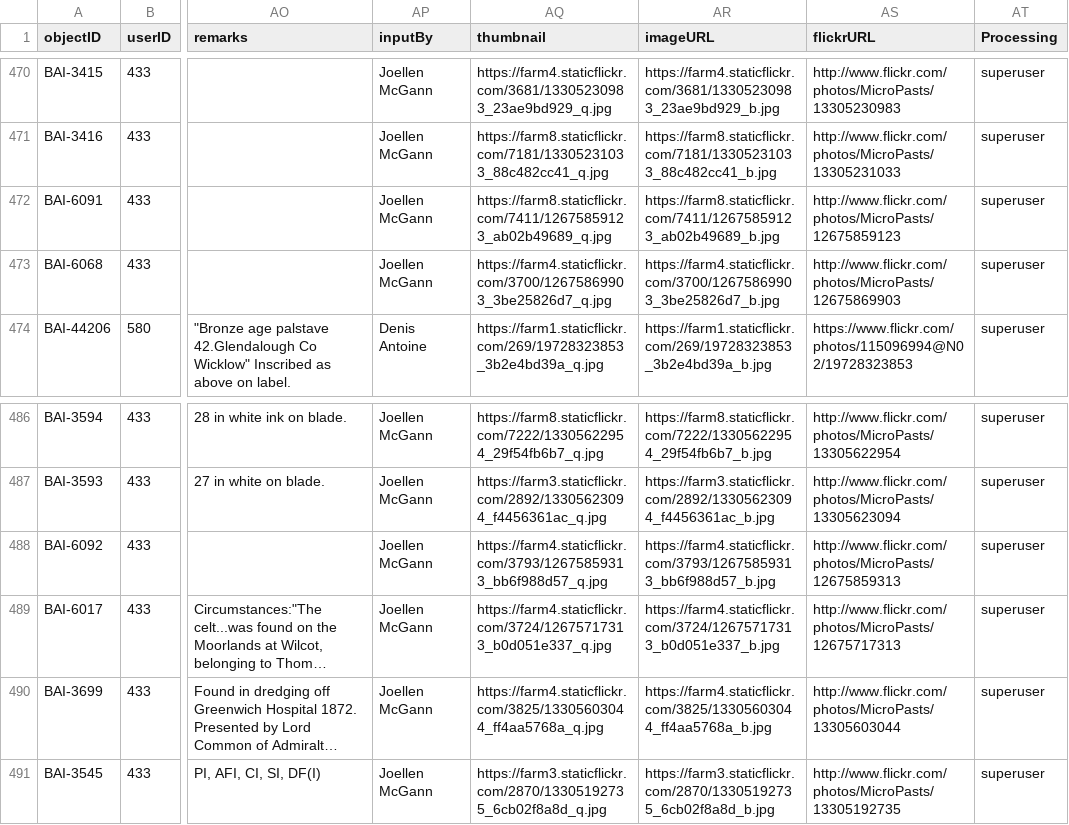
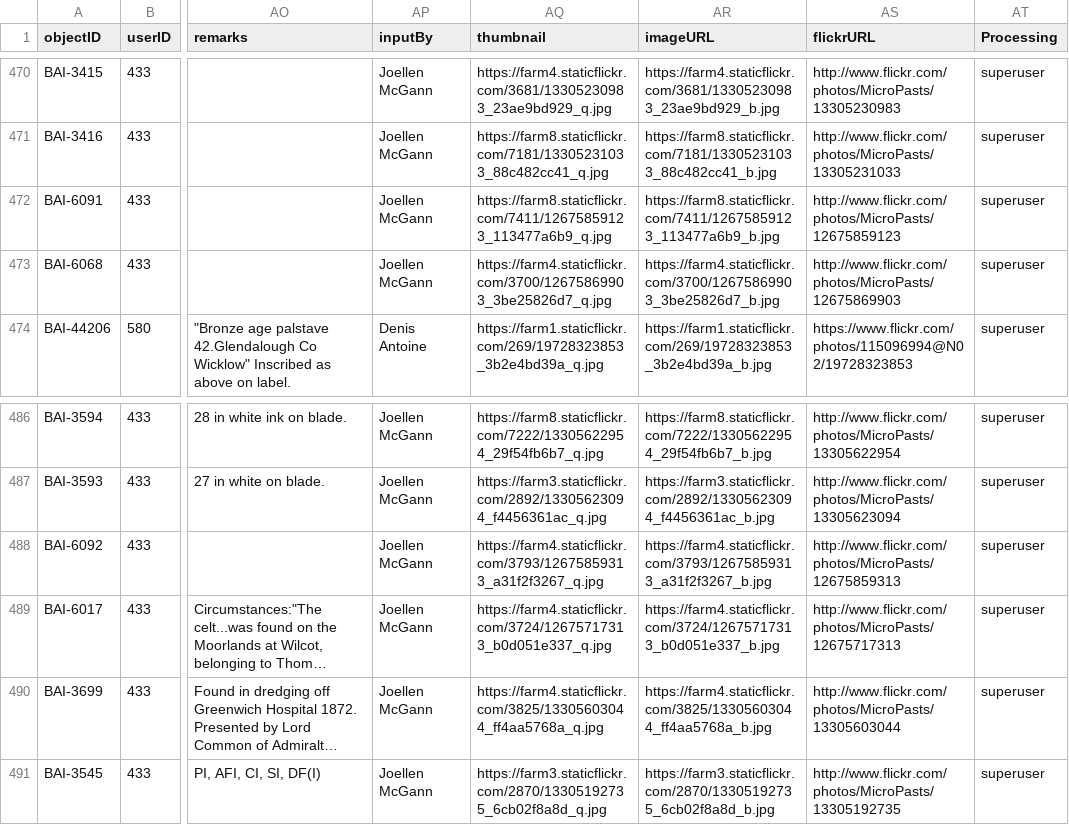
Before and after one commit to MicroPasts/bronze-age-index, a CSV file: src/data/split/bai_10.csv, drawn as a sheet; only a part is shown, gaps mark what is left out; long unchanged cells end in …; the diff names each change by its address in the sheet, - before the commit and + after, or states it on an @@ line.

```diff
--- a/src/data/split/bai_10.csv
+++ b/src/data/split/bai_10.csv
-AQ472 (thumbnail): https://farm8.staticflickr.com/7411/12675859123_ab02b49689_q.jpg
+AQ472 (thumbnail): https://farm8.staticflickr.com/7411/12675859123_113477a6b9_q.jpg
-AR472 (imageURL): https://farm8.staticflickr.com/7411/12675859123_ab02b49689_b.jpg
+AR472 (imageURL): https://farm8.staticflickr.com/7411/12675859123_113477a6b9_b.jpg
-AQ488 (thumbnail): https://farm4.staticflickr.com/3793/12675859313_bb6f988d57_q.jpg
+AQ488 (thumbnail): https://farm4.staticflickr.com/3793/12675859313_a31f2f3267_q.jpg
-AR488 (imageURL): https://farm4.staticflickr.com/3793/12675859313_bb6f988d57_b.jpg
+AR488 (imageURL): https://farm4.staticflickr.com/3793/12675859313_a31f2f3267_b.jpg
```
Also changed, not shown: src/data/split/bai_11.csv, src/data/split/bai_20.csv, 56 other files.
